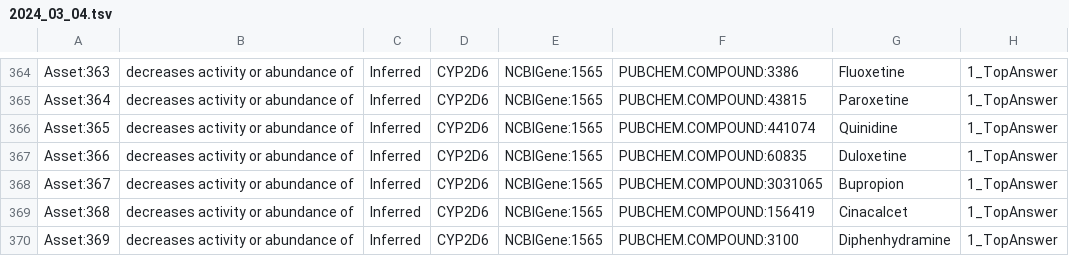
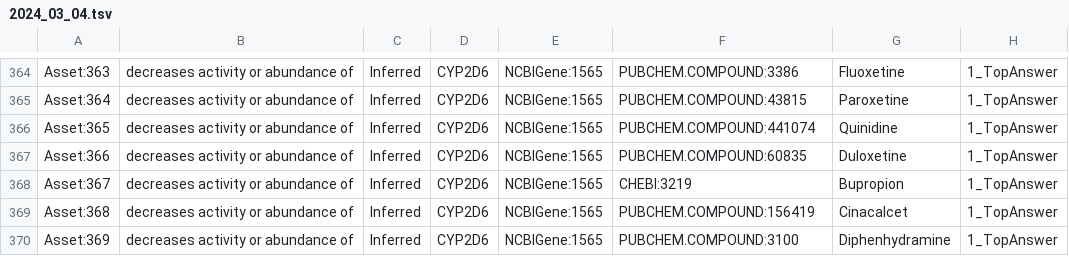
Before and after one commit to NCATSTranslator/Tests, a TSV file: test_generators/asset_backups/2024_03_04.tsv, drawn as a sheet; only a part is shown, gaps mark what is left out; the diff names each change by its address in the sheet, - before the commit and + after, or states it on an @@ line.

```diff
--- a/test_generators/asset_backups/2024_03_04.tsv
+++ b/test_generators/asset_backups/2024_03_04.tsv
-F368: PUBCHEM.COMPOUND:3031065
+F368: CHEBI:3219
```
Also changed, not shown: test_generators/asset_backups/2024_03_15.tsv, test_generators/asset_backups/2024_03_22.tsv, 10 other files.
